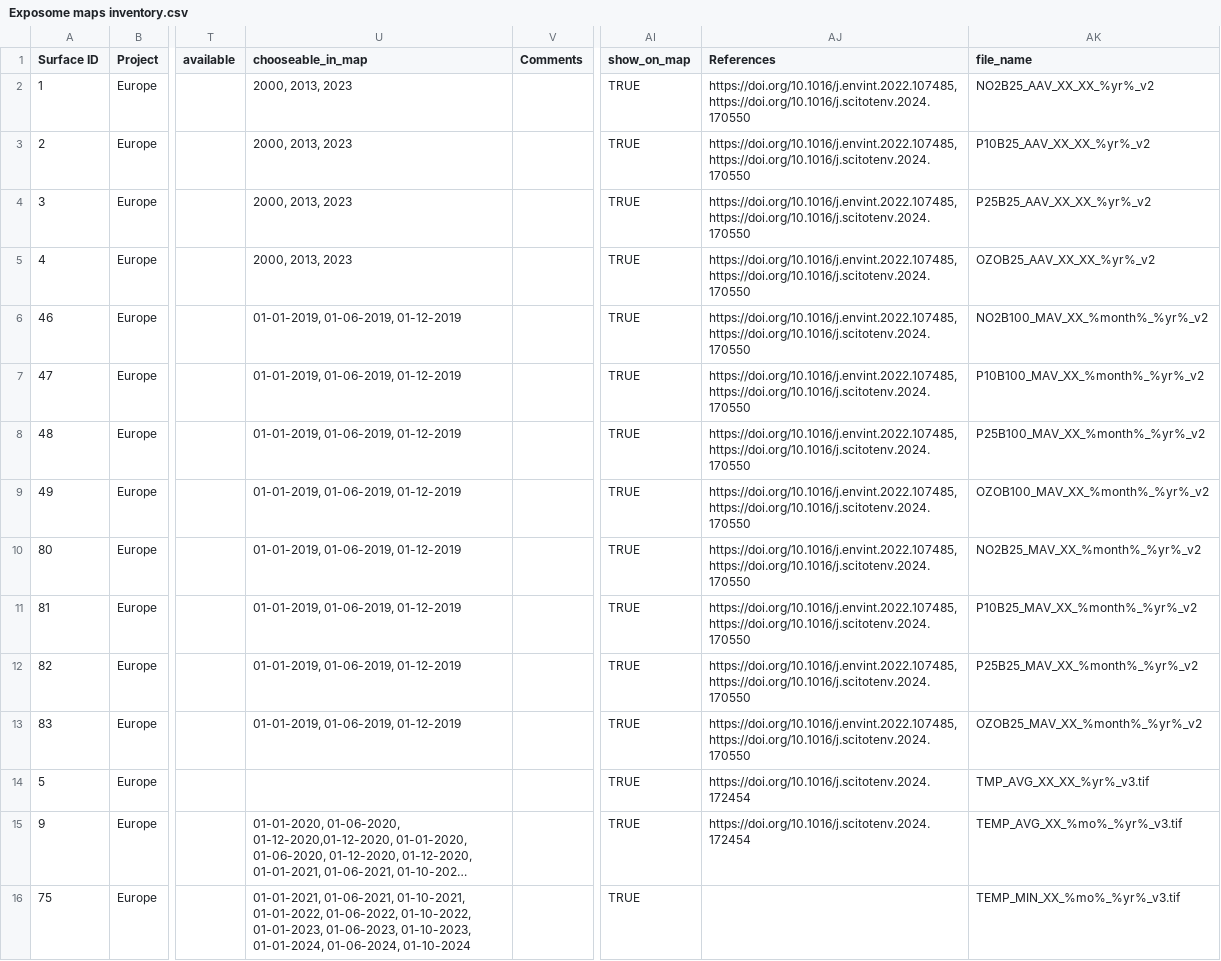
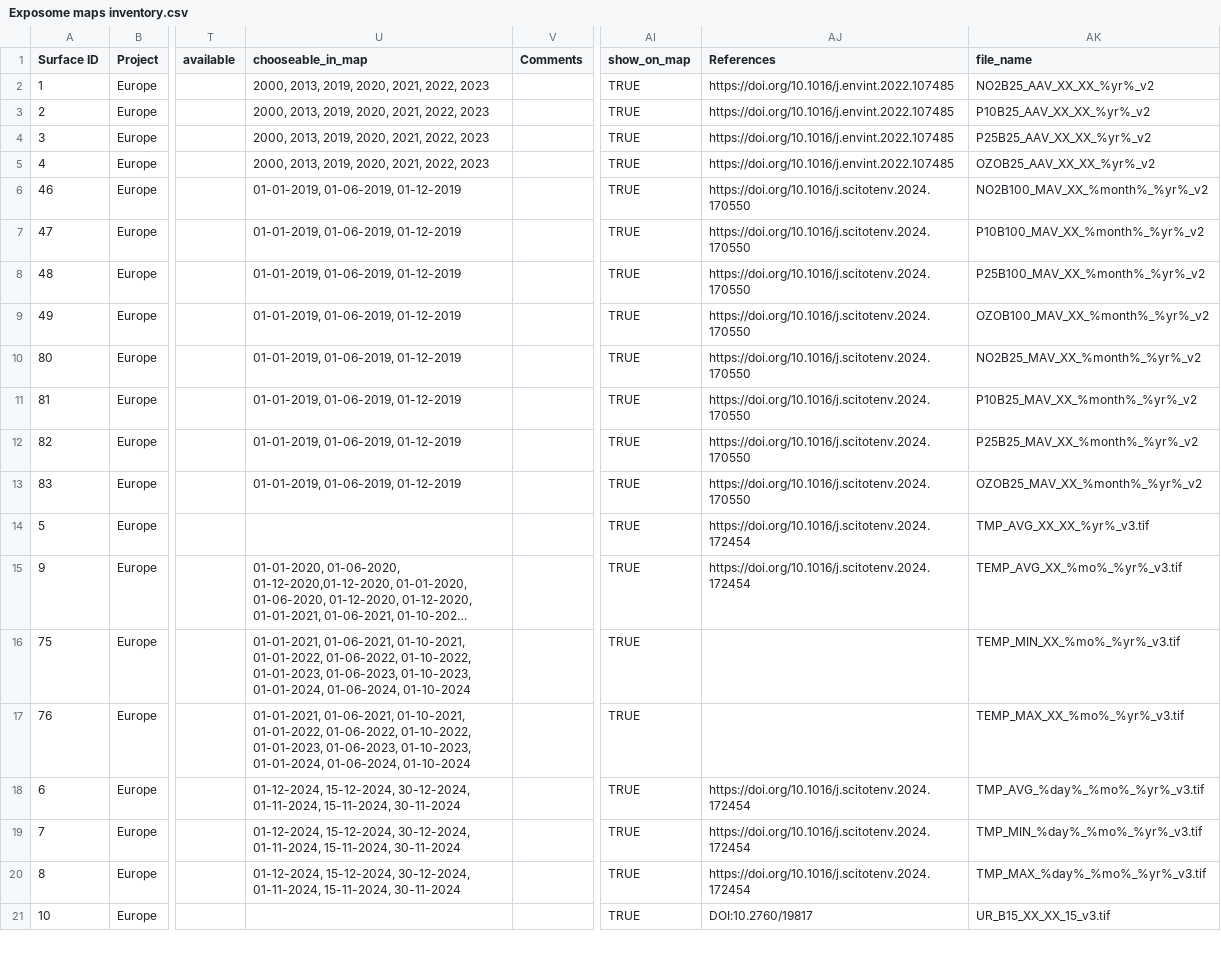
Before and after one commit to UtrechtUniversity/Exposome-Map-Documents, a CSV file: Exposome_maps_inventory/Exposome maps inventory.csv, drawn as a sheet; only a part is shown, gaps mark what is left out; the shorter side is filled out with more unchanged rows; long unchanged cells end in …; the diff names each change by its address in the sheet, - before the commit and + after, or states it on an @@ line.

Commit message:
Update references in inventory

```diff
--- a/Exposome_maps_inventory/Exposome maps inventory.csv
+++ b/Exposome_maps_inventory/Exposome maps inventory.csv
-U2:U5 (chooseable_in_map): 2000, 2013, 2023
+U2:U5 (chooseable_in_map): 2000, 2013, 2019, 2020, 2021, 2022, 2023
-AJ2:AJ5 (References): https://doi.org/10.1016/j.envint.2022.107485, https://doi.org/10.1016/j.scitotenv.2024.170550
+AJ2:AJ5 (References): https://doi.org/10.1016/j.envint.2022.107485
-AJ6:AJ13 (References): https://doi.org/10.1016/j.envint.2022.107485, https://doi.org/10.1016/j.scitotenv.2024.170550
+AJ6:AJ13 (References): https://doi.org/10.1016/j.scitotenv.2024.170550
```
